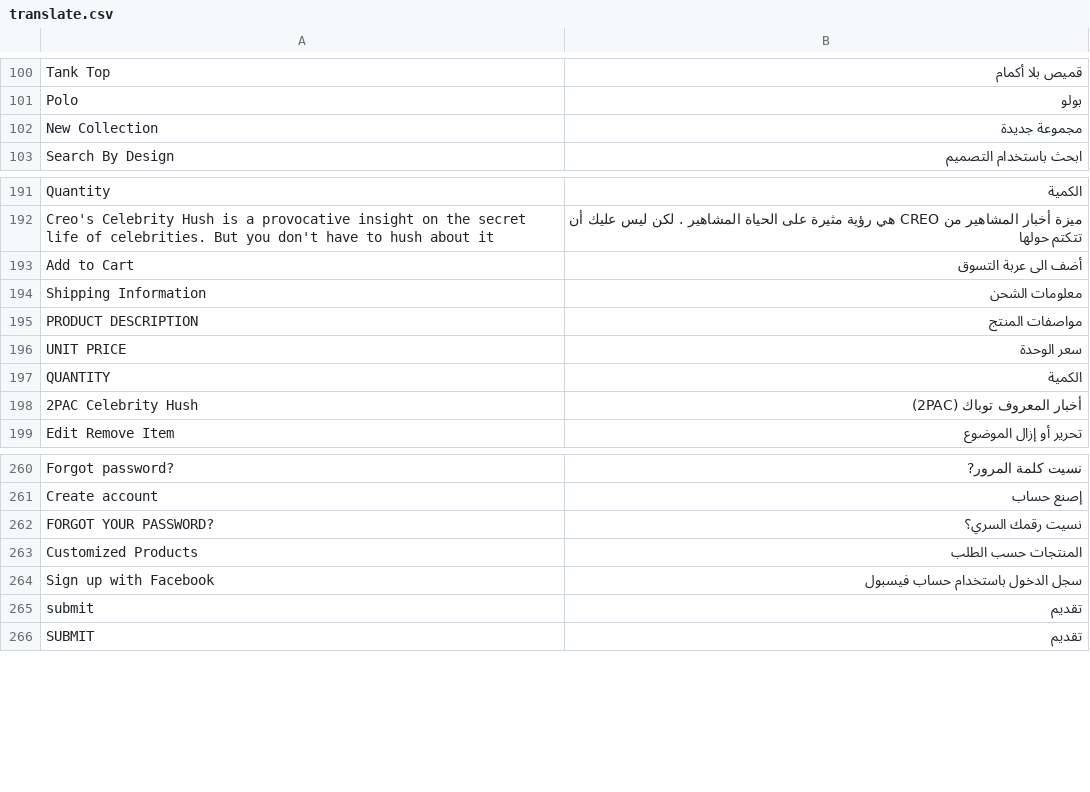
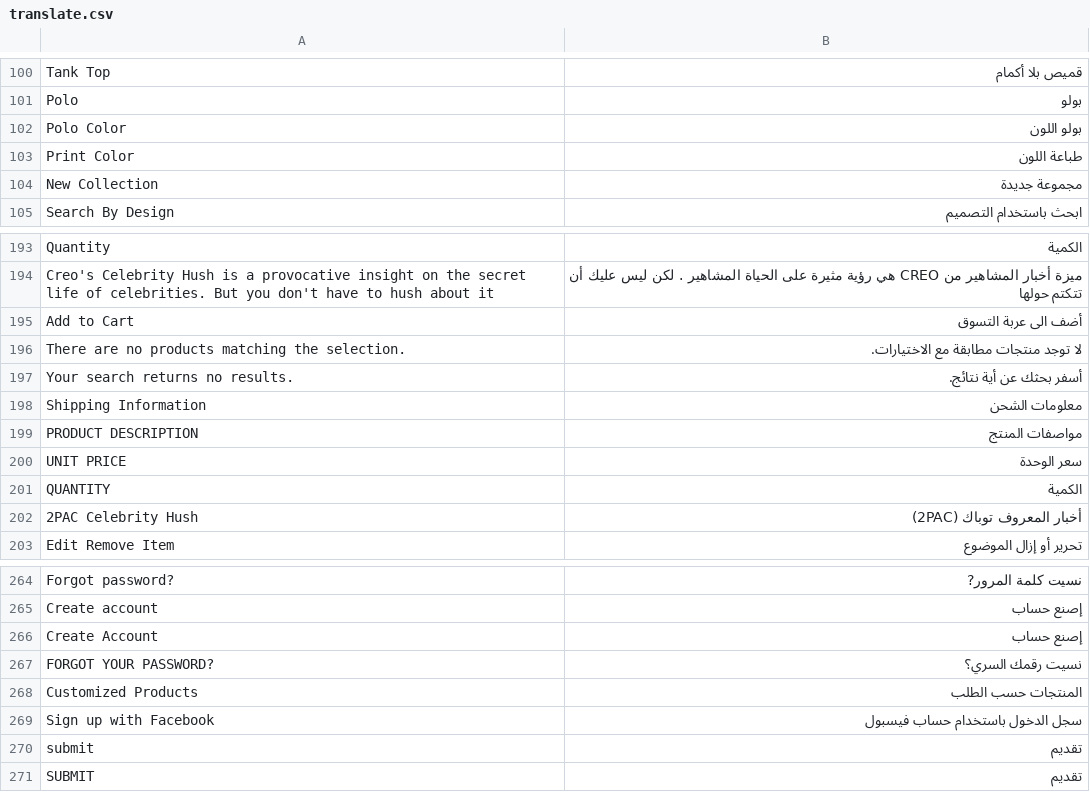
Before and after one commit to chkashif167/creo, a CSV file: app/design/frontend/base/default/locale/ar_SA/translate.csv, drawn as a sheet; only a part is shown, gaps mark what is left out; the diff names each change by its address in the sheet, - before the commit and + after, or states it on an @@ line.

```diff
--- a/app/design/frontend/base/default/locale/ar_SA/translate.csv
+++ b/app/design/frontend/base/default/locale/ar_SA/translate.csv
+row 102: Polo Color | بولو اللون
+row 103: Print Color | طباعة اللون
+row 196: There are no products matching the selection. | لا توجد منتجات مطابقة مع الاختيارات.
+row 197: Your search returns no results. | أسفر بحثك عن أية نتائج.
+row 266: Create Account | إصنع حساب
```
Also changed, not shown: 19 other files.
